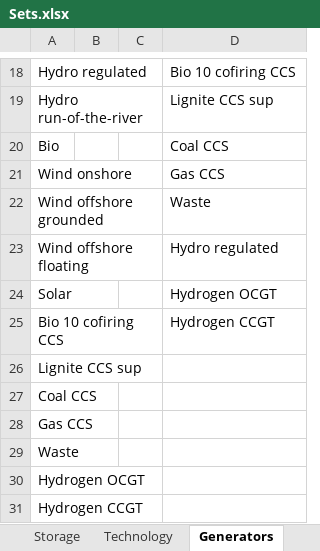
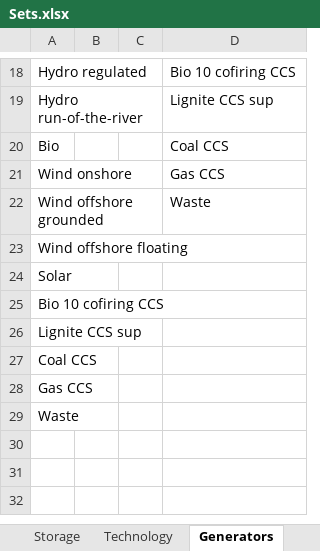
Before and after one commit to iverlg/prosjektoppgave, an Excel workbook: EMPIRE_extension/EMPIRE_input/Sets.xlsx, sheet Generators, drawn as a sheet; only a part is shown, gaps mark what is left out; values as stored, in another font and other column widths than the file's, no borders; the diff names each change by its address in the sheet, - before the commit and + after, or states it on an @@ line.

```diff
--- a/EMPIRE_extension/EMPIRE_input/Sets.xlsx (sheet Generators)
+++ b/EMPIRE_extension/EMPIRE_input/Sets.xlsx (sheet Generators)
-D23: Hydro regulated
+D23: (empty)
-D24: Hydrogen OCGT
+D24: (empty)
-D25: Hydrogen CCGT
+D25: (empty)
-row 30: Hydrogen OCGT
-row 31: Hydrogen CCGT
```
Also changed, not shown: sheet GeneratorsOfNode, sheet LineTypeOfDirectionalLines, sheet DirectionalLines, sheet GeneratorsOfTechnology, sheet Technology, other sheet tabs, EMPIRE_extension/EMPIRE_input/Generator.xlsx, IverEMPIRE-base/Data handler/offshore_wind/Sets.xlsx, 5 other files.
